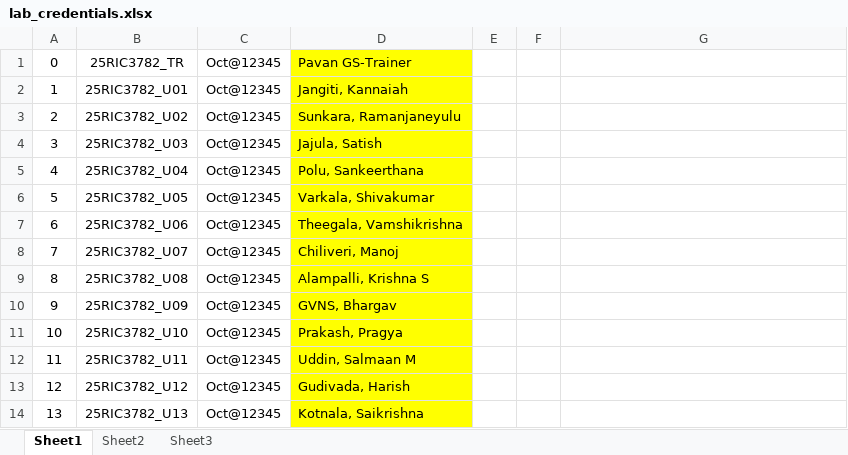
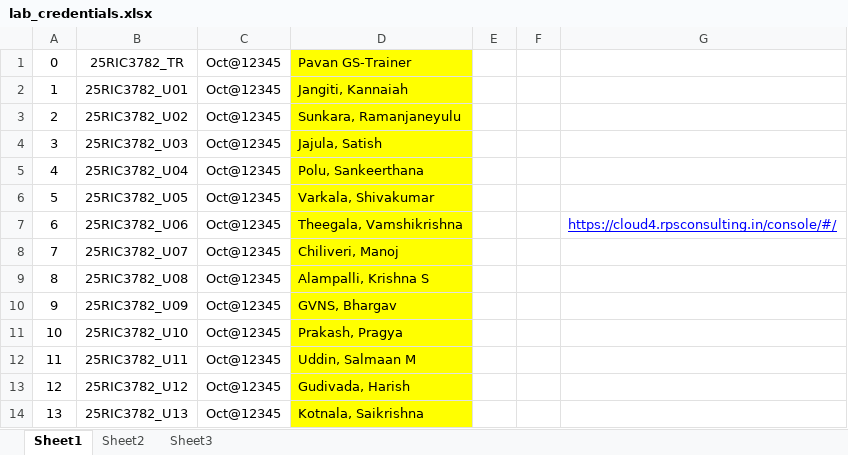
Before and after one commit to Pavan-gs/JPC_Genai, an Excel workbook: lab_credentials.xlsx, sheet Sheet1, drawn as a sheet; only a part is shown; values as stored, in another font and other column widths than the file's, no borders; the diff names each change by its address in the sheet, - before the commit and + after, or states it on an @@ line.

Commit message:
Add files via upload

```diff
--- a/lab_credentials.xlsx (sheet Sheet1)
+++ b/lab_credentials.xlsx (sheet Sheet1)
-G7: (empty)
+G7: https://cloud4.rpsconsulting.in/console/#/
```
